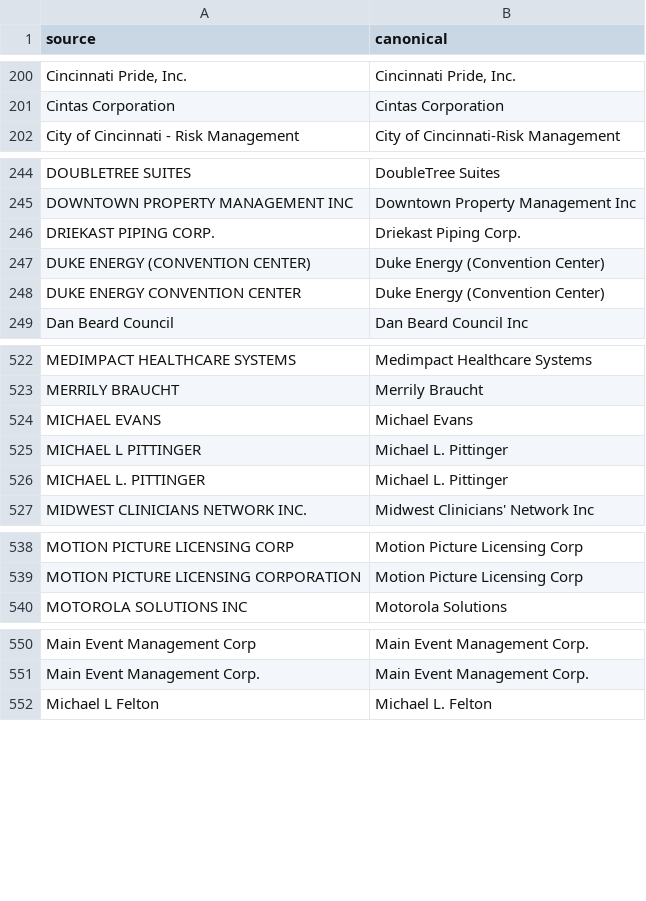
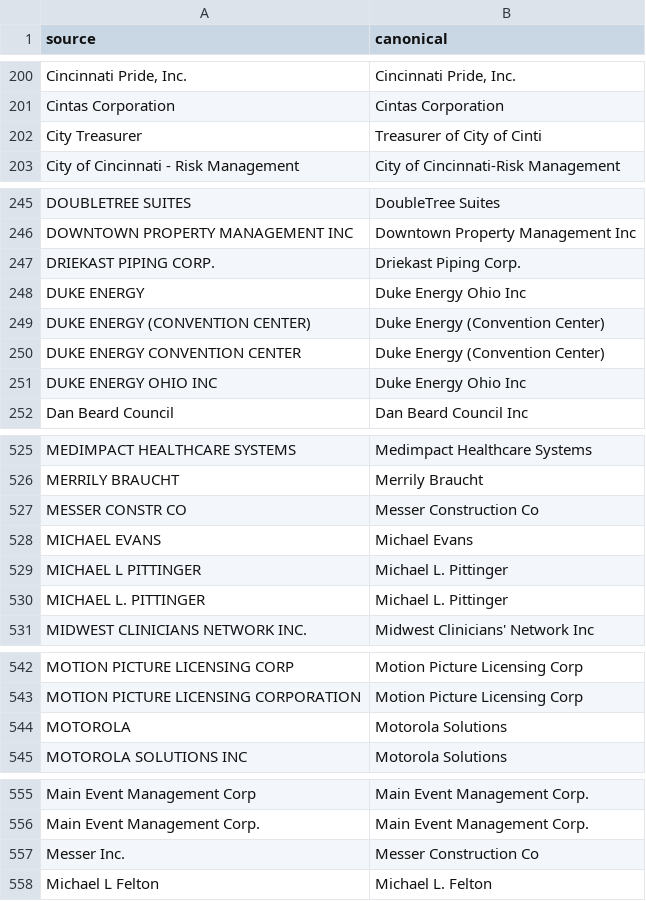
Before and after one commit to jimbottle/louisville-open-data-expenditure-bot, a CSV file: cities/cincinnati/payee_map.csv, drawn as a sheet; only a part is shown, gaps mark what is left out; the diff covers the shown part only; the diff names each change by its address in the sheet, - before the commit and + after, or states it on an @@ line.

```diff
--- a/cities/cincinnati/payee_map.csv
+++ b/cities/cincinnati/payee_map.csv
+row 202: City Treasurer | Treasurer of City of Cinti
+row 248: DUKE ENERGY | Duke Energy Ohio Inc
+row 251: DUKE ENERGY OHIO INC | Duke Energy Ohio Inc
+row 527: MESSER CONSTR CO | Messer Construction Co
+row 544: MOTOROLA | Motorola Solutions
+row 557: Messer Inc. | Messer Construction Co
```
Also changed, not shown: 1 added row elsewhere in this file, 15 other files.
